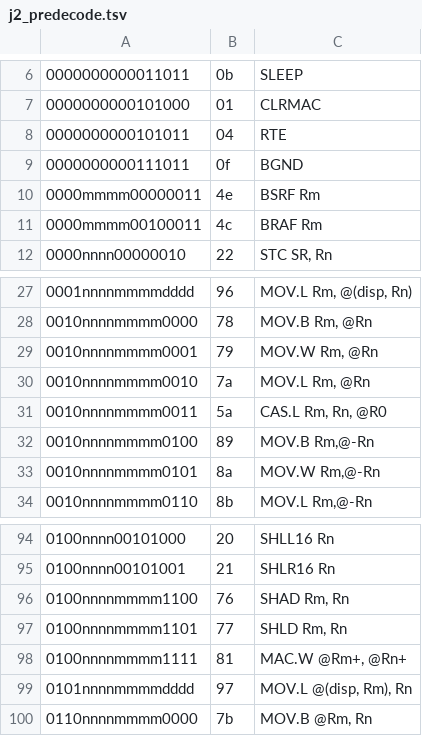
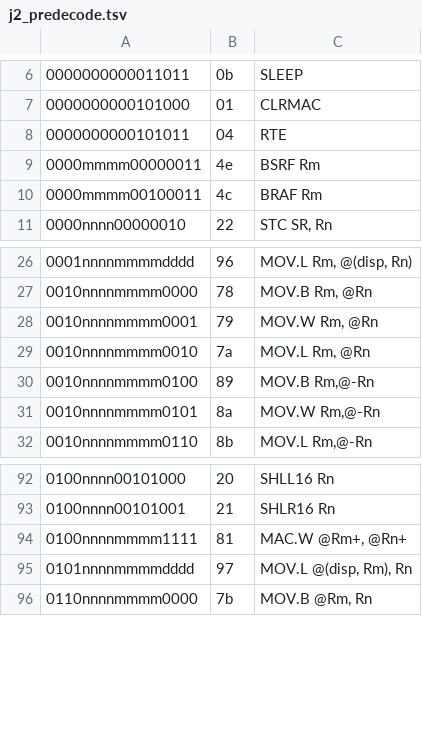
Before and after one commit to PreviousVOD/VexJ2, a TSV file: spinal/src/main/resources/j2_predecode.tsv, drawn as a sheet; only a part is shown, gaps mark what is left out; the diff names each change by its address in the sheet, - before the commit and + after, or states it on an @@ line.

Commit message:
Refactor core toward SH-2 pipeline and remove J2 extensions
Make EX/MA/WB request, response and metadata alignment explicit while
preserving collective stalls, fault cancellation and TAS locking. Remove
BGND, CAS.L, SHAD and SHLD from legal decoding and replace variable shifts
with fixed SH-2 operations.

Register MUL/MAC arithmetic into two-/four-clock paths and interlock busy
commands and special-register accesses. Include the validated registered
timer IRQ fix, strict SH-2 test ROM, expanded simulator/board application,
and pipeline diagram with remaining Renesas timing differences.

Validation: 52 Scala tests; CPU ROM, RTE and interrupt regressions; reset,
cold and UART-loader SoC simulations; both CoreMark CRC seed sets; FPGA
upload and fresh reboot at 32 MHz. Routed timing is clean, with 7.100 ns
setup slack and 0.157 ns hold slack; estimated Fmax is 41.622 MHz.

```diff
--- a/spinal/src/main/resources/j2_predecode.tsv
+++ b/spinal/src/main/resources/j2_predecode.tsv
-row 9: 0000000000111011 | 0f | BGND
-row 31: 0010nnnnmmmm0011 | 5a | CAS.L Rm, Rn, @R0
-row 96: 0100nnnnmmmm1100 | 76 | SHAD Rm, Rn
-row 97: 0100nnnnmmmm1101 | 77 | SHLD Rm, Rn
```
Also changed, not shown: 31 other files.
